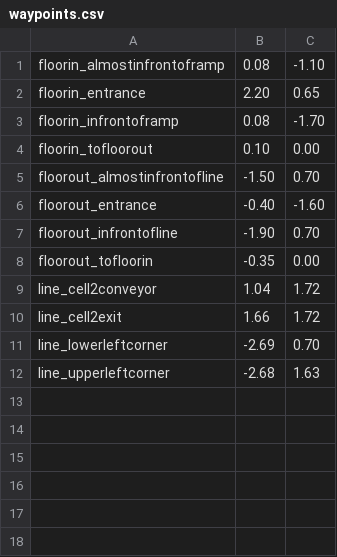
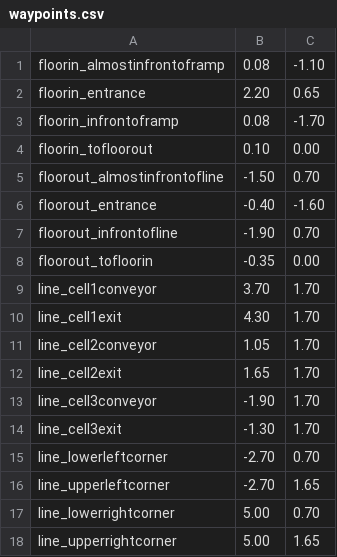
Before and after one commit to LeonBondeLarsen/FroboMind, a CSV file: fmApp/sdu/group6/sdu_frobitpro_factory/src/rsd_smach/navigatestates/waypoints.csv, drawn as a sheet; addresses are those after the commit; the diff names each change by its address in the sheet, - before the commit and + after, or states it on an @@ line.

Commit message:
Updated waypoint file.
The upper and lower right corners are wrong and should be checked with the robot.

```diff
--- a/fmApp/sdu/group6/sdu_frobitpro_factory/src/rsd_smach/navigatestates/waypoints.csv
+++ b/fmApp/sdu/group6/sdu_frobitpro_factory/src/rsd_smach/navigatestates/waypoints.csv
+row 9: line_cell1conveyor | 3.70 | 1.70
+row 10: line_cell1exit | 4.30 | 1.70
-B11: 1.04
+B11: 1.05
-C11:C12: 1.72
+C11:C12: 1.70
-B12: 1.66
+B12: 1.65
+row 13: line_cell3conveyor | -1.90 | 1.70
+row 14: line_cell3exit | -1.30 | 1.70
-B15: -2.69
+B15: -2.70
-B16: -2.68
+B16: -2.70
-C16: 1.63
+C16: 1.65
+row 17: line_lowerrightcorner | 5.00 | 0.70
+row 18: line_upperrightcorner | 5.00 | 1.65
```
